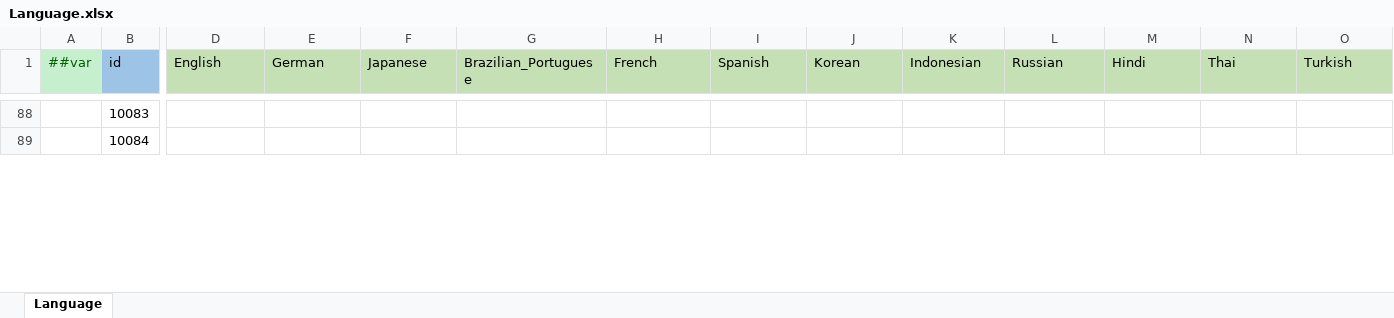
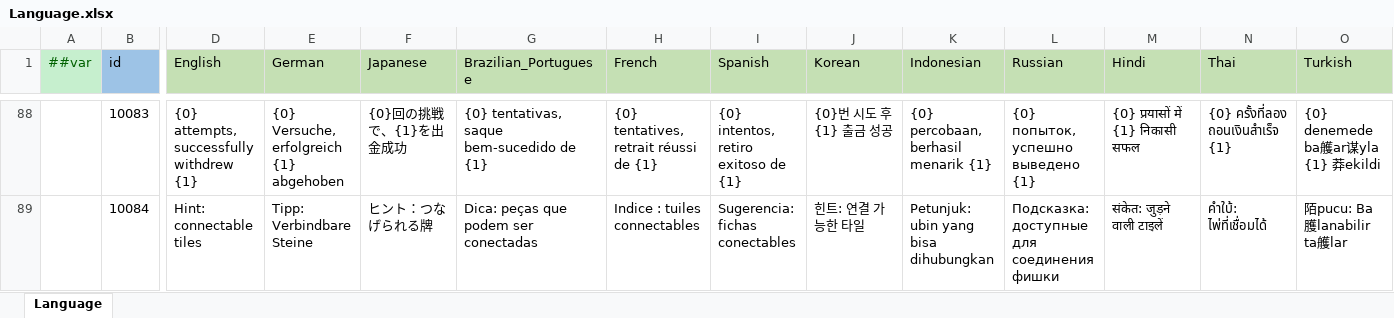
Before and after one commit to yuhuaichong1/LinkGame, an Excel workbook: DesignerConfigs/Datas/Language.xlsx, sheet Language, drawn as a sheet; only a part is shown, gaps mark what is left out; values as stored, in another font and other column widths than the file's, no borders; the diff covers the shown part only; the diff names each change by its address in the sheet, - before the commit and + after, or states it on an @@ line.

```diff
--- a/DesignerConfigs/Datas/Language.xlsx (sheet Language)
+++ b/DesignerConfigs/Datas/Language.xlsx (sheet Language)
-D88 (English): (empty)
+D88 (English): {0} attempts, successfully withdrew {1}
-E88 (German): (empty)
+E88 (German): {0} Versuche, erfolgreich {1} abgehoben
-F88 (Japanese): (empty)
+F88 (Japanese): {0}回の挑戦で、{1}を出金成功
-G88 (Brazilian_Portuguese): (empty)
+G88 (Brazilian_Portuguese): {0} tentativas, saque bem-sucedido de {1}
-H88 (French): (empty)
+H88 (French): {0} tentatives, retrait réussi de {1}
-I88 (Spanish): (empty)
+I88 (Spanish): {0} intentos, retiro exitoso de {1}
-J88 (Korean): (empty)
+J88 (Korean): {0}번 시도 후 {1} 출금 성공
-K88 (Indonesian): (empty)
+K88 (Indonesian): {0} percobaan, berhasil menarik {1}
-L88 (Russian): (empty)
+L88 (Russian): {0} попыток, успешно выведено {1}
-M88 (Hindi): (empty)
+M88 (Hindi): {0} प्रयासों में {1} निकासी सफल
-N88 (Thai): (empty)
+N88 (Thai): {0} ครั้งที่ลอง ถอนเงินสำเร็จ {1}
-O88 (Turkish): (empty)
+O88 (Turkish): {0} denemede ba艧ar谋yla {1} 莽ekildi
-D89 (English): (empty)
+D89 (English): Hint: connectable tiles
-E89 (German): (empty)
+E89 (German): Tipp: Verbindbare Steine
-F89 (Japanese): (empty)
+F89 (Japanese): ヒント：つなげられる牌
-G89 (Brazilian_Portuguese): (empty)
+G89 (Brazilian_Portuguese): Dica: peças que podem ser conectadas
-H89 (French): (empty)
+H89 (French): Indice : tuiles connectables
-I89 (Spanish): (empty)
+I89 (Spanish): Sugerencia: fichas conectables
-J89 (Korean): (empty)
+J89 (Korean): 힌트: 연결 가능한 타일
-K89 (Indonesian): (empty)
+K89 (Indonesian): Petunjuk: ubin yang bisa dihubungkan
-L89 (Russian): (empty)
+L89 (Russian): Подсказка: доступные для соединения фишки
-M89 (Hindi): (empty)
+M89 (Hindi): संकेत: जुड़ने वाली टाइलें
-N89 (Thai): (empty)
+N89 (Thai): คำใบ้: ไพ่ที่เชื่อมได้
-O89 (Turkish): (empty)
+O89 (Turkish): 陌pucu: Ba臒lanabilir ta艧lar
```
Also changed, not shown: 181 edited cells elsewhere in this sheet, DesignerConfigs/Datas/Guides.xlsx, DesignerConfigs/Datas/Level.xlsx, 1 other file.
